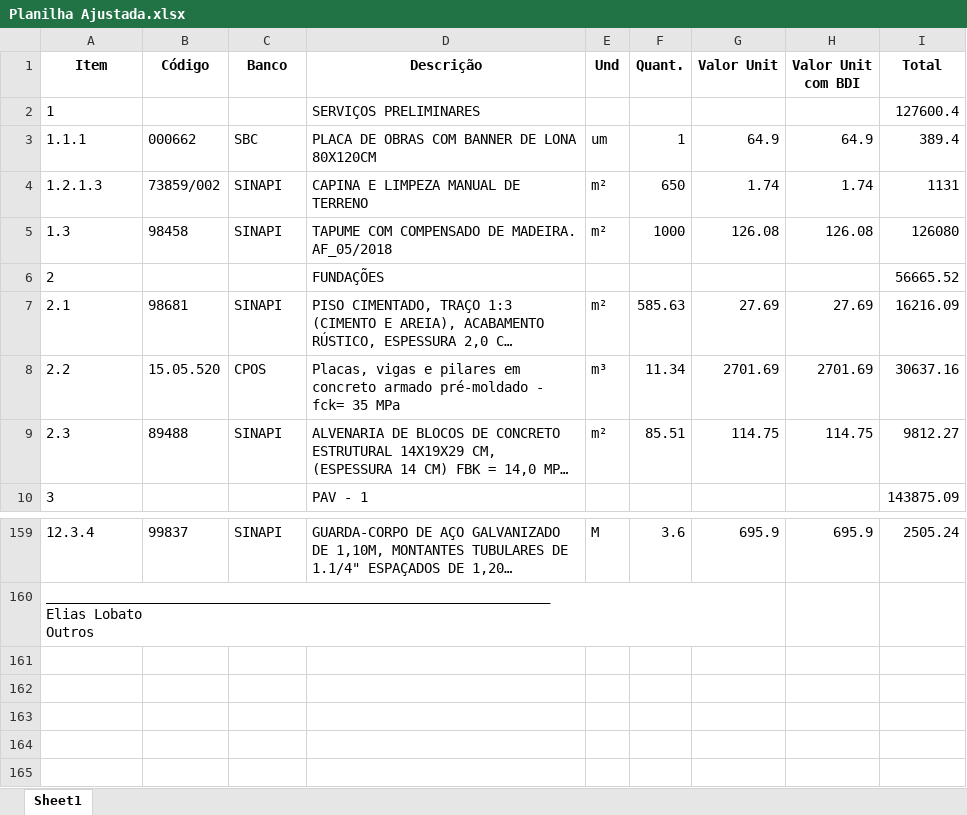
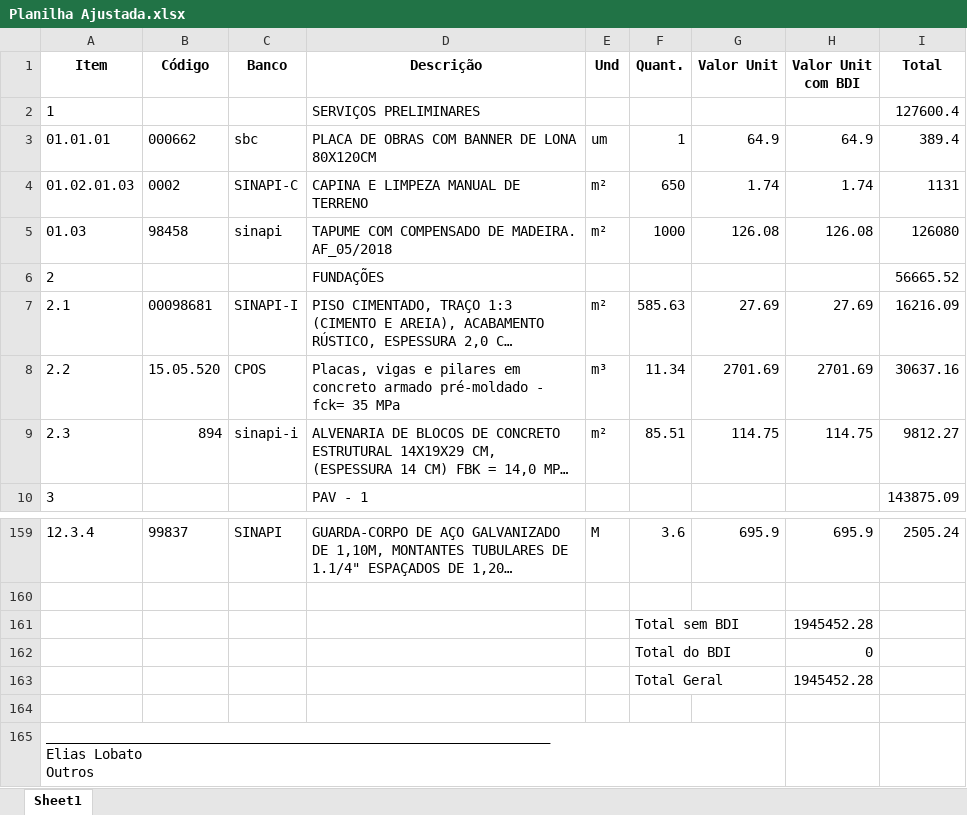
Before and after one commit to Its-Oliveira/planiha, an Excel workbook: Planilha Ajustada.xlsx, sheet Sheet1, drawn as a sheet; only a part is shown, gaps mark what is left out; long unchanged cells end in …; values as stored, in another font and other column widths than the file's, no borders; ↵ is a line break in a cell; the diff names each change by its address in the sheet, - before the commit and + after, or states it on an @@ line.

```diff
--- a/Planilha Ajustada.xlsx (sheet Sheet1)
+++ b/Planilha Ajustada.xlsx (sheet Sheet1)
@@ column A (Item) renumbered between rows 3 and 160 @@
-C3 (Banco): SBC
+C3 (Banco): sbc
-B4 (Código): 73859/002
+B4 (Código): 0002
-C4 (Banco): SINAPI
+C4 (Banco): SINAPI-C
-C5 (Banco): SINAPI
+C5 (Banco): sinapi
-B7 (Código): 98681
+B7 (Código): 00098681
-C7 (Banco): SINAPI
+C7 (Banco): SINAPI-I
-B9 (Código): 89488
+B9 (Código): 894
-C9 (Banco): SINAPI
+C9 (Banco): sinapi-i
+row 161:  |  |  |  |  | Total sem BDI |  | 1945452.28
+row 162:  |  |  |  |  | Total do BDI |  | 0
+row 163:  |  |  |  |  | Total Geral |  | 1945452.28
+row 164: (empty)
+row 165: _______________________________________________________________ ↵ Elias Lobato ↵ Outros
```
Also changed, not shown: orcamento.xlsx, 4 other files.
